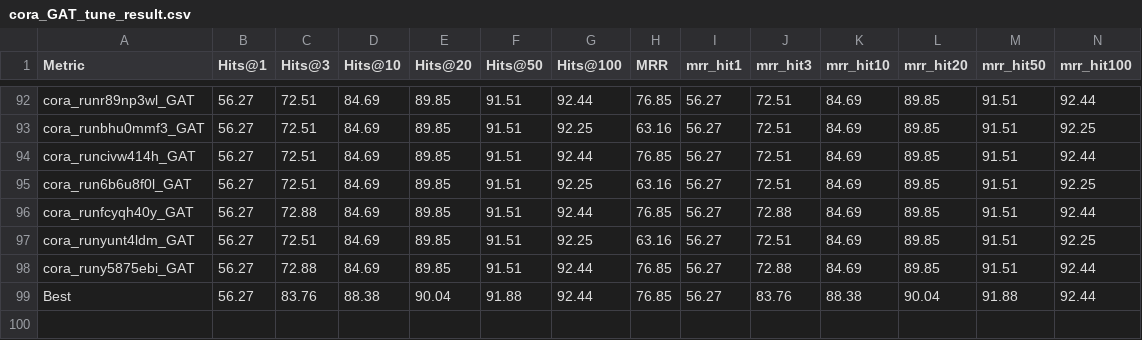
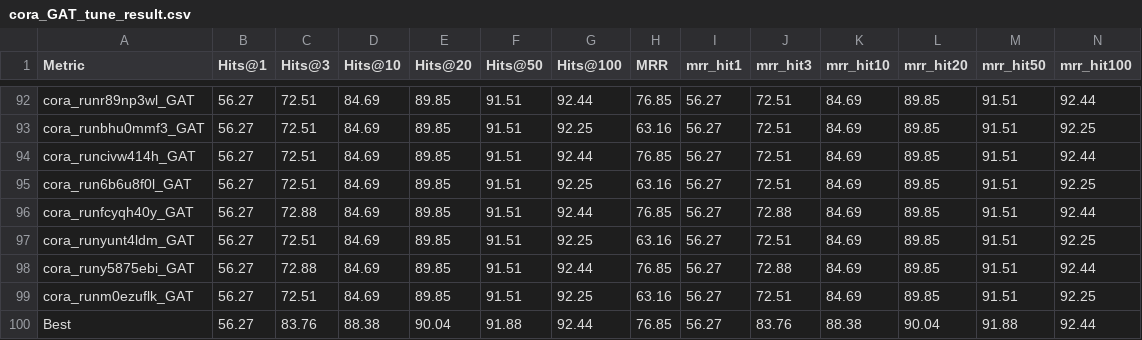
Before and after one commit to csanders90/TAPE, a CSV file: results/cora_GAT_tune_result.csv, drawn as a sheet; only a part is shown, gaps mark what is left out; rows hold the shown columns only; the diff names each change by its address in the sheet, - before the commit and + after, or states it on an @@ line.

Commit message:
update local result

```diff
--- a/results/cora_GAT_tune_result.csv
+++ b/results/cora_GAT_tune_result.csv
+row 99: cora_runm0ezuflk_GAT | 56.27 | 72.51 | 84.69 | 89.85 | 91.51 | 92.25 | 63.16 | 56.27 | 72.51 | 84.69 | 89.85 | 91.51 | 92.25
```
Also changed, not shown: results/cora_GAE_tune_result.csv.
